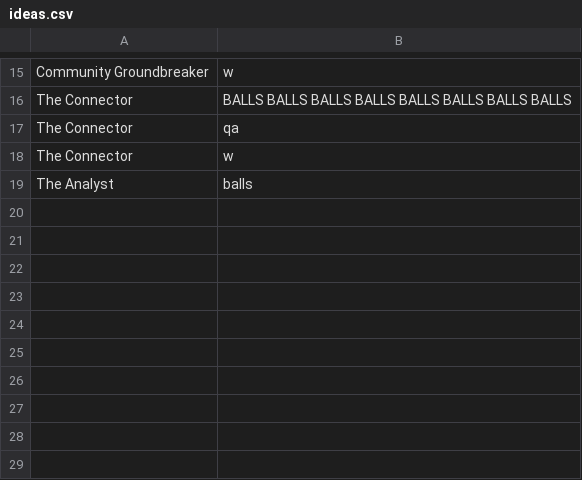
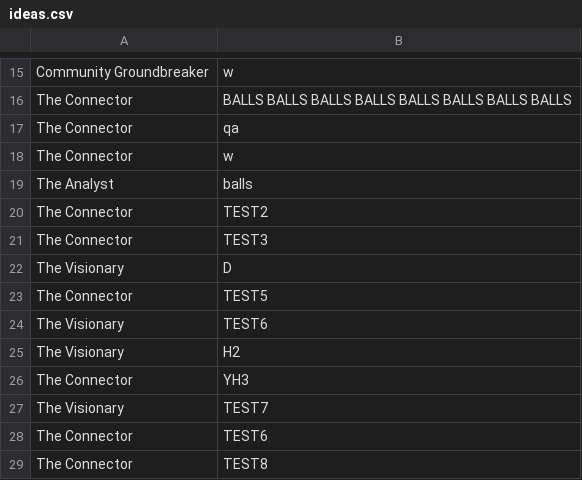
Before and after one commit to kaylensoong/buzzly-kiosk-2, a CSV file: data/ideas.csv, drawn as a sheet; only a part is shown, gaps mark what is left out.

```diff
--- a/data/ideas.csv
+++ b/data/ideas.csv
@@ -19 +19,11 @@
 "The Analyst","balls"
+"The Connector","TEST2"
+"The Connector","TEST3"
+"The Visionary","D"
+"The Connector","TEST5"
+"The Visionary","TEST6"
+"The Visionary","H2"
+"The Connector","YH3"
+"The Visionary","TEST7"
+"The Connector","TEST6"
+"The Connector","TEST8"
```
Also changed, not shown: data/contacts.csv, 8 other files.
